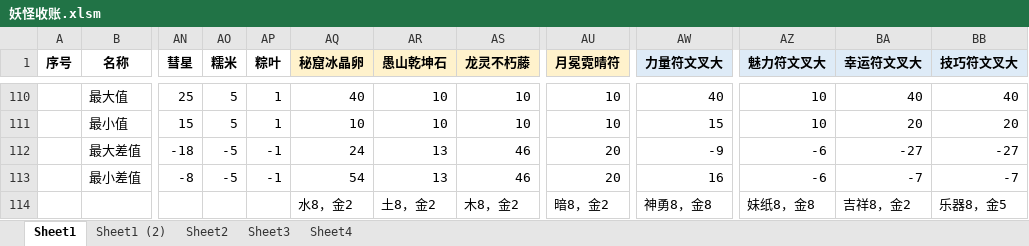
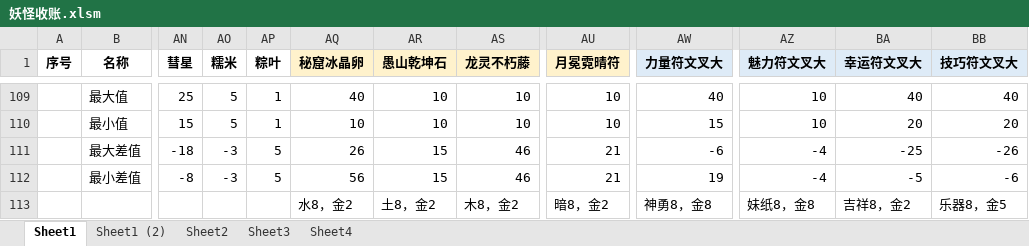
Before and after one commit to yue412/MonsterBook, an Excel workbook: bin/妖怪收账.xlsm, sheet Sheet1, drawn as a sheet; only a part is shown, gaps mark what is left out; values as stored, in another font and other column widths than the file's, no borders; charts and pictures and conditional formats not drawn; addresses are those after the commit; the diff covers the shown part only; the diff names each change by its address in the sheet, - before the commit and + after, or states it on an @@ line.

```diff
--- a/bin/妖怪收账.xlsm (sheet Sheet1)
+++ b/bin/妖怪收账.xlsm (sheet Sheet1)
-AO111:AO112 (糯米): -5
+AO111:AO112 (糯米): -3
-AP111:AP112 (粽叶): -1
+AP111:AP112 (粽叶): 5
-AQ111 (秘窟冰晶卵): 24
+AQ111 (秘窟冰晶卵): 26
-AR111:AR112 (愚山乾坤石): 13
+AR111:AR112 (愚山乾坤石): 15
-AU111:AU112 (月冕霓晴符): 20
+AU111:AU112 (月冕霓晴符): 21
-AW111 (力量符文叉大): -9
+AW111 (力量符文叉大): -6
-AZ111:AZ112 (魅力符文叉大): -6
+AZ111:AZ112 (魅力符文叉大): -4
-BA111 (幸运符文叉大): -27
+BA111 (幸运符文叉大): -25
-BB111 (技巧符文叉大): -27
+BB111 (技巧符文叉大): -26
-AQ112 (秘窟冰晶卵): 54
+AQ112 (秘窟冰晶卵): 56
-AW112 (力量符文叉大): 16
+AW112 (力量符文叉大): 19
-BA112 (幸运符文叉大): -7
+BA112 (幸运符文叉大): -5
-BB112 (技巧符文叉大): -7
+BB112 (技巧符文叉大): -6
```
Also changed, not shown: 1 removed row and 31 edited cells elsewhere in this sheet, formulas that keep their value, charts or pictures, 1 other file.
